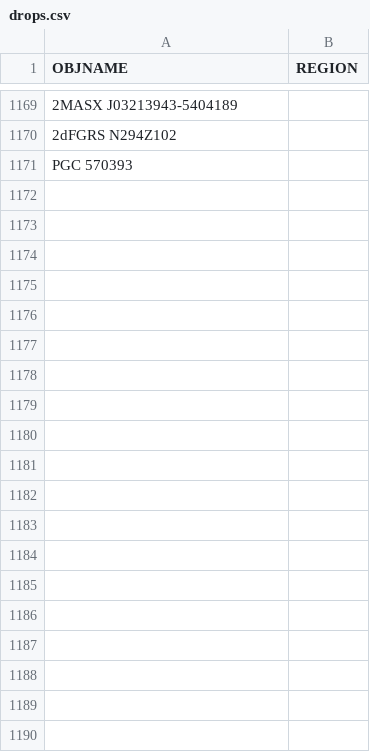
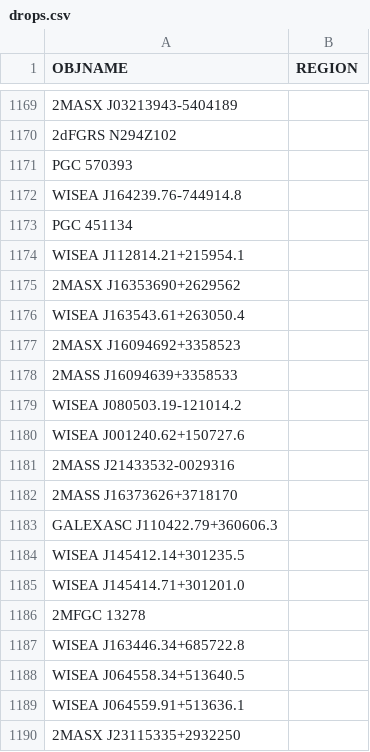
Before and after one commit to moustakas/SGA, a CSV file: py/SGA/data/SGA2025/overlays/v1.0/drops.csv, drawn as a sheet; only a part is shown, gaps mark what is left out; the diff covers the shown part only; the diff names each change by its address in the sheet, - before the commit and + after, or states it on an @@ line.

```diff
--- a/py/SGA/data/SGA2025/overlays/v1.0/drops.csv
+++ b/py/SGA/data/SGA2025/overlays/v1.0/drops.csv
+row 1172: WISEA J164239.76-744914.8
+row 1173: PGC 451134
+row 1174: WISEA J112814.21+215954.1
+row 1175: 2MASX J16353690+2629562
+row 1176: WISEA J163543.61+263050.4
+row 1177: 2MASX J16094692+3358523
+row 1178: 2MASS J16094639+3358533
+row 1179: WISEA J080503.19-121014.2
+row 1180: WISEA J001240.62+150727.6
+row 1181: 2MASS J21433532-0029316
+row 1182: 2MASS J16373626+3718170
+row 1183: GALEXASC J110422.79+360606.3
+row 1184: WISEA J145412.14+301235.5
+row 1185: WISEA J145414.71+301201.0
+row 1186: 2MFGC 13278
+row 1187: WISEA J163446.34+685722.8
+row 1188: WISEA J064558.34+513640.5
+row 1189: WISEA J064559.91+513636.1
+row 1190: 2MASX J23115335+2932250
```
Also changed, not shown: 19 added rows elsewhere in this file, py/SGA/data/SGA2025/overlays/v1.0/updates.csv, 1 other file.
